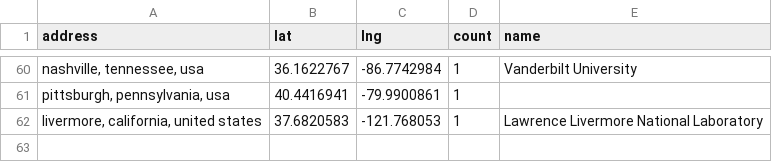
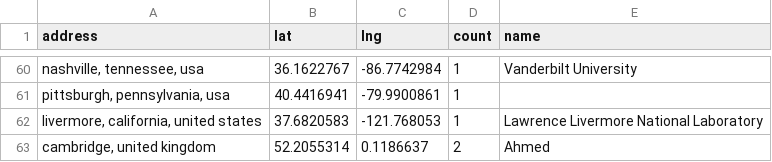
Before and after one commit to hpc-social/map, a CSV file: _data/locations.csv, drawn as a sheet; only a part is shown, gaps mark what is left out.

```diff
--- a/_data/locations.csv
+++ b/_data/locations.csv
@@ -62 +62,2 @@ address,lat,lng,count,name
 "livermore, california, united states",37.6820583,-121.768053,1,Lawrence Livermore National Laboratory
+"cambridge, united kingdom",52.2055314,0.1186637,2,Ahmed
```
